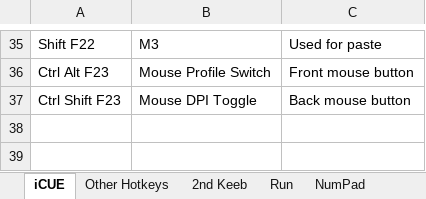
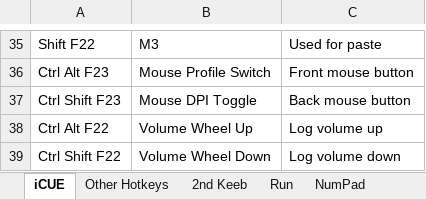
Before and after one commit to ellman12/AutoHotkey, an Excel workbook: Everything AutoHotkey.xlsx, sheet iCUE, drawn as a sheet; only a part is shown, gaps mark what is left out; values as stored, in another font and other column widths than the file's, no borders; table styles not drawn; the diff names each change by its address in the sheet, - before the commit and + after, or states it on an @@ line.

Commit message:
trying out log volume scaling assigned to volume wheel on k95 RGB

```diff
--- a/Everything AutoHotkey.xlsx (sheet iCUE)
+++ b/Everything AutoHotkey.xlsx (sheet iCUE)
+row 38: Ctrl Alt F22 | Volume Wheel Up | Log volume up
+row 39: Ctrl Shift F22 | Volume Wheel Down | Log volume down
```
Also changed, not shown: 2 other files.
